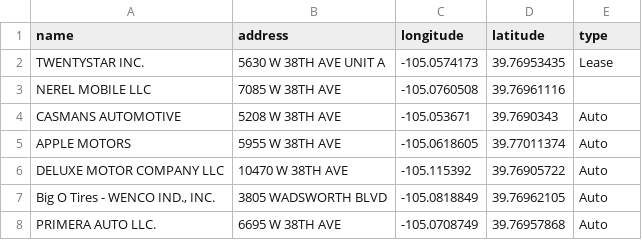
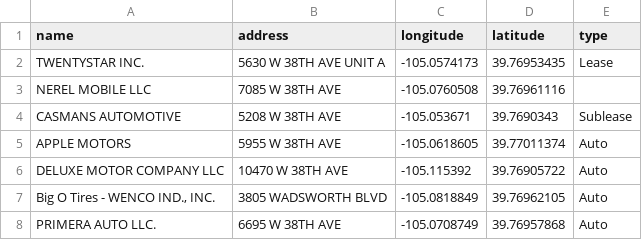
Before and after one commit to KateErickson/BusinessMap, a CSV file: locations.csv, drawn as a sheet; only a part is shown.

Commit message:
Update locations.csv

```diff
--- a/locations.csv
+++ b/locations.csv
@@ -3,3 +3,3 @@ TWENTYSTAR INC.,5630 W 38TH AVE UNIT A,-105.0574173,39.76953435,Lease
 NEREL MOBILE LLC,7085 W 38TH AVE ,-105.0760508,39.76961116,
-CASMANS AUTOMOTIVE,5208 W 38TH AVE ,-105.053671,39.7690343,Auto
+CASMANS AUTOMOTIVE,5208 W 38TH AVE ,-105.053671,39.7690343,Sublease
 APPLE MOTORS,5955 W 38TH AVE ,-105.0618605,39.77011374,Auto
```
